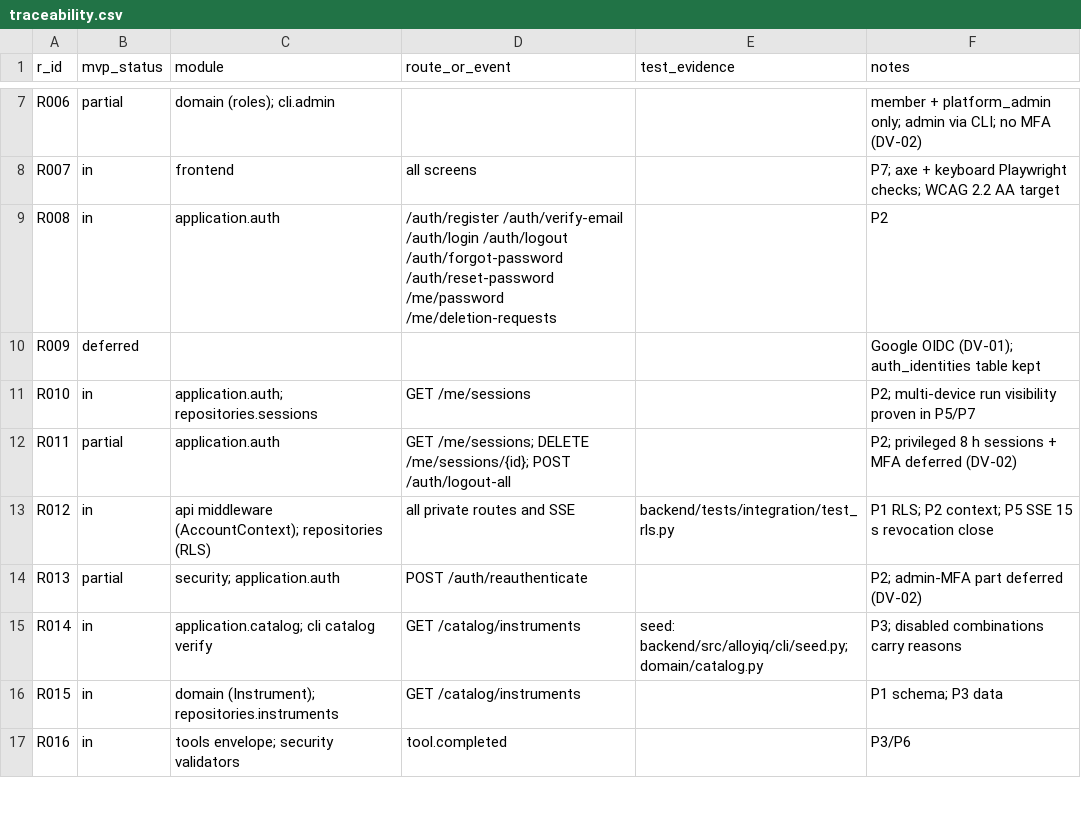
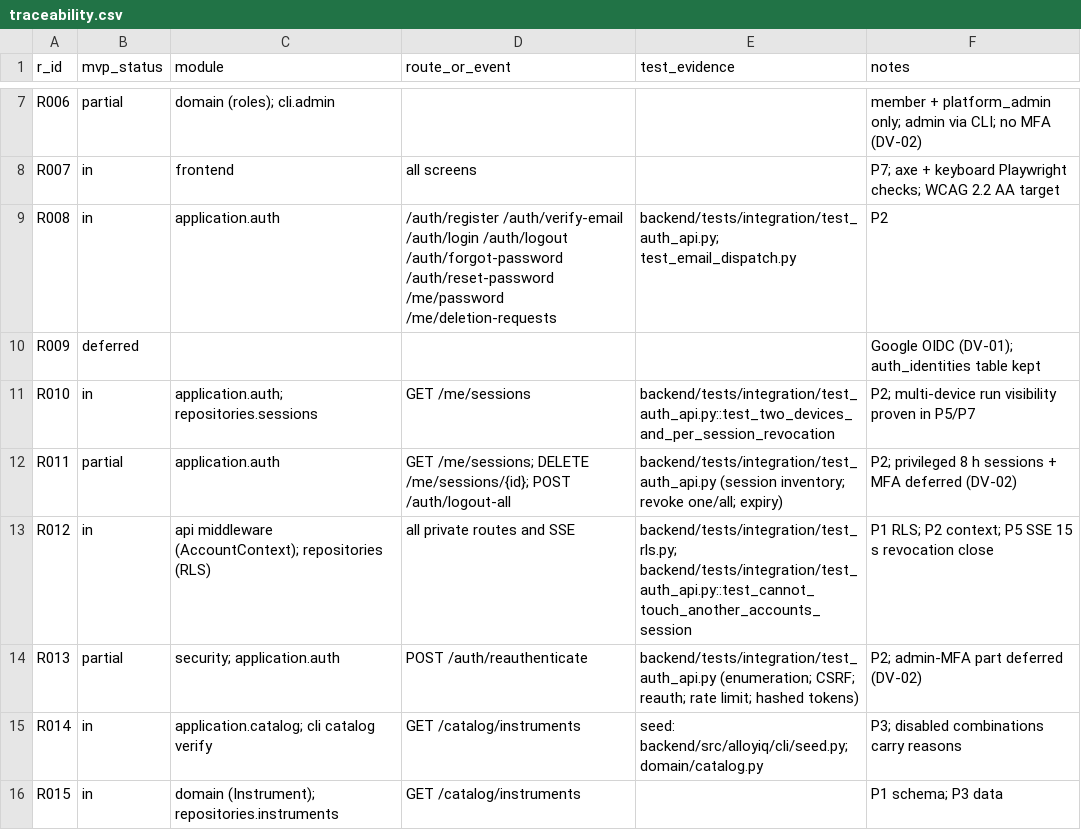
Before and after one commit to kumark117/MVP-Agentic-AI-Saas-Researcher-for-Trading, a CSV file: docs/traceability.csv, drawn as a sheet; only a part is shown, gaps mark what is left out; the shorter side is filled out with more unchanged rows.

```diff
--- a/docs/traceability.csv
+++ b/docs/traceability.csv
@@ -8,8 +8,8 @@ R006,partial,domain (roles); cli.admin,,,member + platform_admin only; admin via
 R007,in,frontend,all screens,,P7; axe + keyboard Playwright checks; WCAG 2.2 AA target
-R008,in,application.auth,/auth/register /auth/verify-email /auth/login /auth/logout /auth/forgot-password /auth/reset-password /me/password /me/deletion-requests,,P2
+R008,in,application.auth,/auth/register /auth/verify-email /auth/login /auth/logout /auth/forgot-password /auth/reset-password /me/password /me/deletion-requests,backend/tests/integration/test_auth_api.py; test_email_dispatch.py,P2
 R009,deferred,,,,Google OIDC (DV-01); auth_identities table kept
-R010,in,application.auth; repositories.sessions,GET /me/sessions,,P2; multi-device run visibility proven in P5/P7
-R011,partial,application.auth,GET /me/sessions; DELETE /me/sessions/{id}; POST /auth/logout-all,,P2; privileged 8 h sessions + MFA deferred (DV-02)
-R012,in,api middleware (AccountContext); repositories (RLS),all private routes and SSE,backend/tests/integration/test_rls.py,P1 RLS; P2 context; P5 SSE 15 s revocation close
-R013,partial,security; application.auth,POST /auth/reauthenticate,,P2; admin-MFA part deferred (DV-02)
+R010,in,application.auth; repositories.sessions,GET /me/sessions,backend/tests/integration/test_auth_api.py::test_two_devices_and_per_session_revocation,P2; multi-device run visibility proven in P5/P7
+R011,partial,application.auth,GET /me/sessions; DELETE /me/sessions/{id}; POST /auth/logout-all,backend/tests/integration/test_auth_api.py (session inventory; revoke one/all; expiry),P2; privileged 8 h sessions + MFA deferred (DV-02)
+R012,in,api middleware (AccountContext); repositories (RLS),all private routes and SSE,backend/tests/integration/test_rls.py; backend/tests/integration/test_auth_api.py::test_cannot_touch_another_accounts_session,P1 RLS; P2 context; P5 SSE 15 s revocation close
+R013,partial,security; application.auth,POST /auth/reauthenticate,backend/tests/integration/test_auth_api.py (enumeration; CSRF; reauth; rate limit; hashed tokens),P2; admin-MFA part deferred (DV-02)
 R014,in,application.catalog; cli catalog verify,GET /catalog/instruments,seed: backend/src/alloyiq/cli/seed.py; domain/catalog.py,P3; disabled combinations carry reasons
```
Also changed, not shown: 31 other files.
